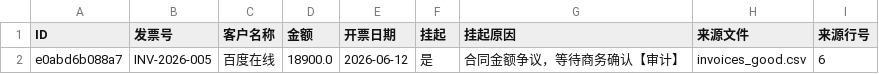
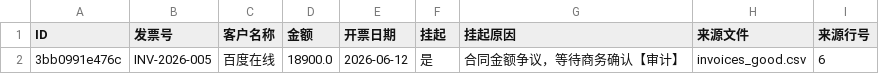
Before and after one commit to zyx-net/zyx-00129, a CSV file: audit_irec_report/unmatched_invoices.csv, drawn as a sheet.

```diff
--- a/audit_irec_report/unmatched_invoices.csv
+++ b/audit_irec_report/unmatched_invoices.csv
@@ -1,2 +1,2 @@
 ID,发票号,客户名称,金额,开票日期,挂起,挂起原因,来源文件,来源行号
-e0abd6b088a7,INV-2026-005,百度在线,18900.0,2026-06-12,是,合同金额争议，等待商务确认【审计】,invoices_good.csv,6
+3bb0991e476c,INV-2026-005,百度在线,18900.0,2026-06-12,是,合同金额争议，等待商务确认【审计】,invoices_good.csv,6
```
Also changed, not shown: audit_irec_report/matches.csv, audit_irec_report/reversed_matches.csv, 45 other files.
